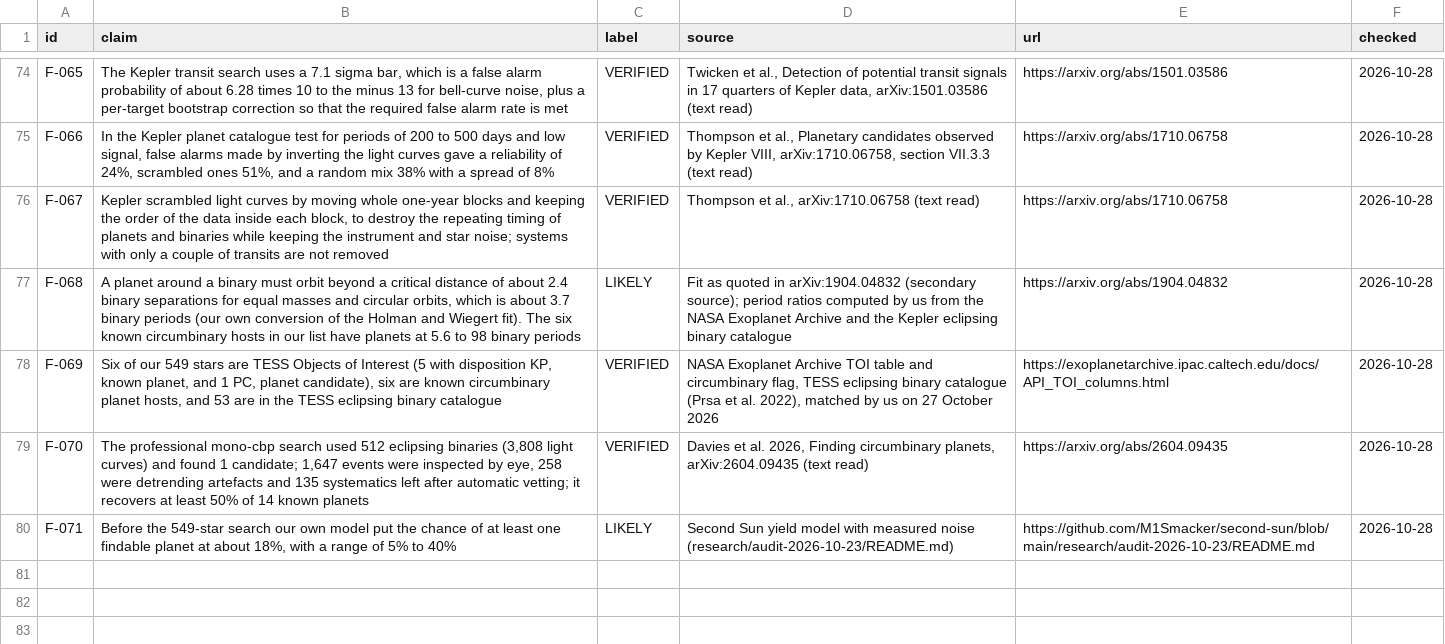
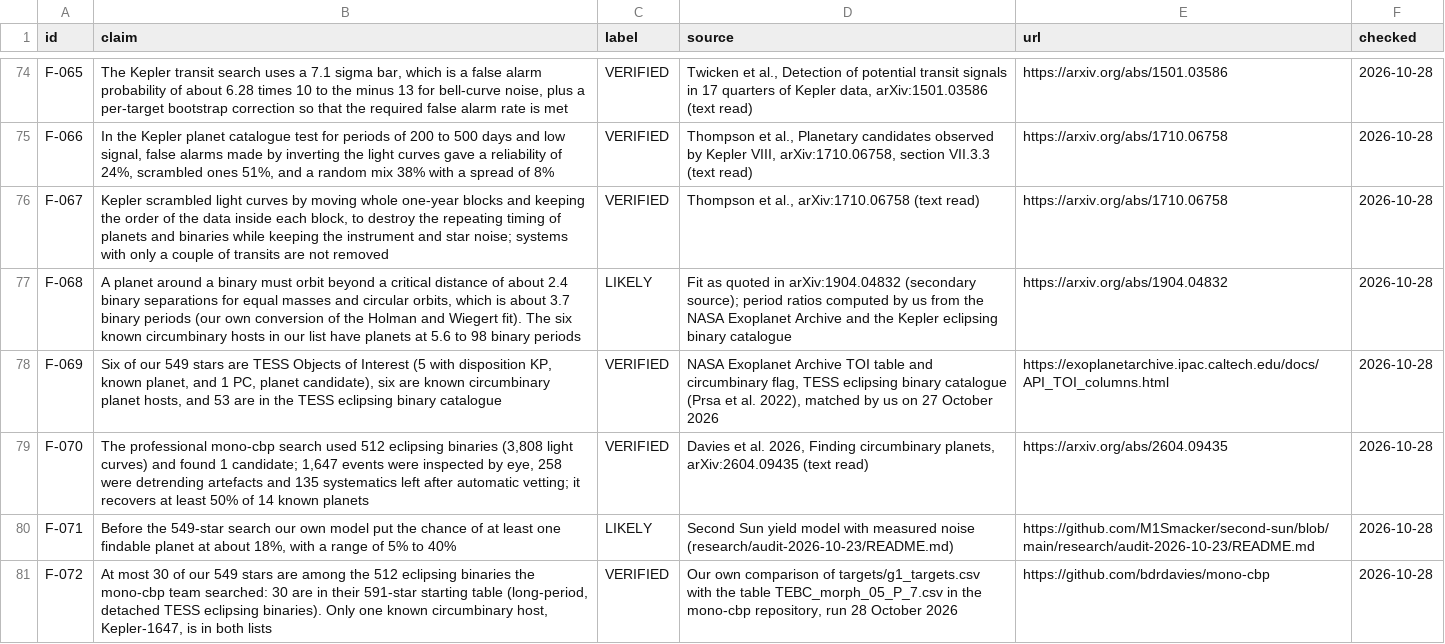
Before and after one commit to M1Smacker/second-sun, a CSV file: book/data/claims.csv, drawn as a sheet; only a part is shown, gaps mark what is left out.

```diff
--- a/book/data/claims.csv
+++ b/book/data/claims.csv
@@ -80 +80,2 @@ F-070,"The professional mono-cbp search used 512 eclipsing binaries (3,808 light
 F-071,"Before the 549-star search our own model put the chance of at least one findable planet at about 18%, with a range of 5% to 40%",LIKELY,Second Sun yield model with measured noise (research/audit-2026-10-23/README.md),https://github.com/M1Smacker/second-sun/blob/main/research/audit-2026-10-23/README.md,2026-10-28
+F-072,"At most 30 of our 549 stars are among the 512 eclipsing binaries the mono-cbp team searched: 30 are in their 591-star starting table (long-period, detached TESS eclipsing binaries). Only one known circumbinary host, Kepler-1647, is in both lists",VERIFIED,"Our own comparison of targets/g1_targets.csv with the table TEBC_morph_05_P_7.csv in the mono-cbp repository, run 28 October 2026",https://github.com/bdrdavies/mono-cbp,2026-10-28
```
Also changed, not shown: 5 other files.
